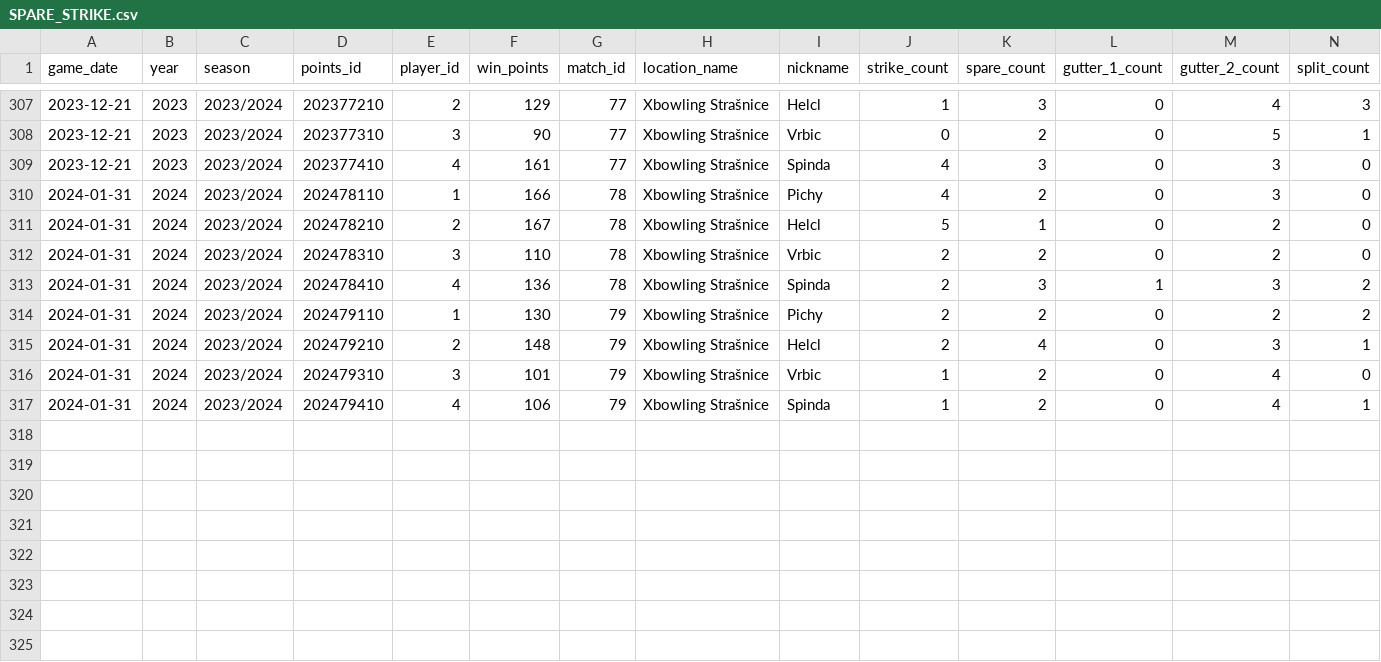
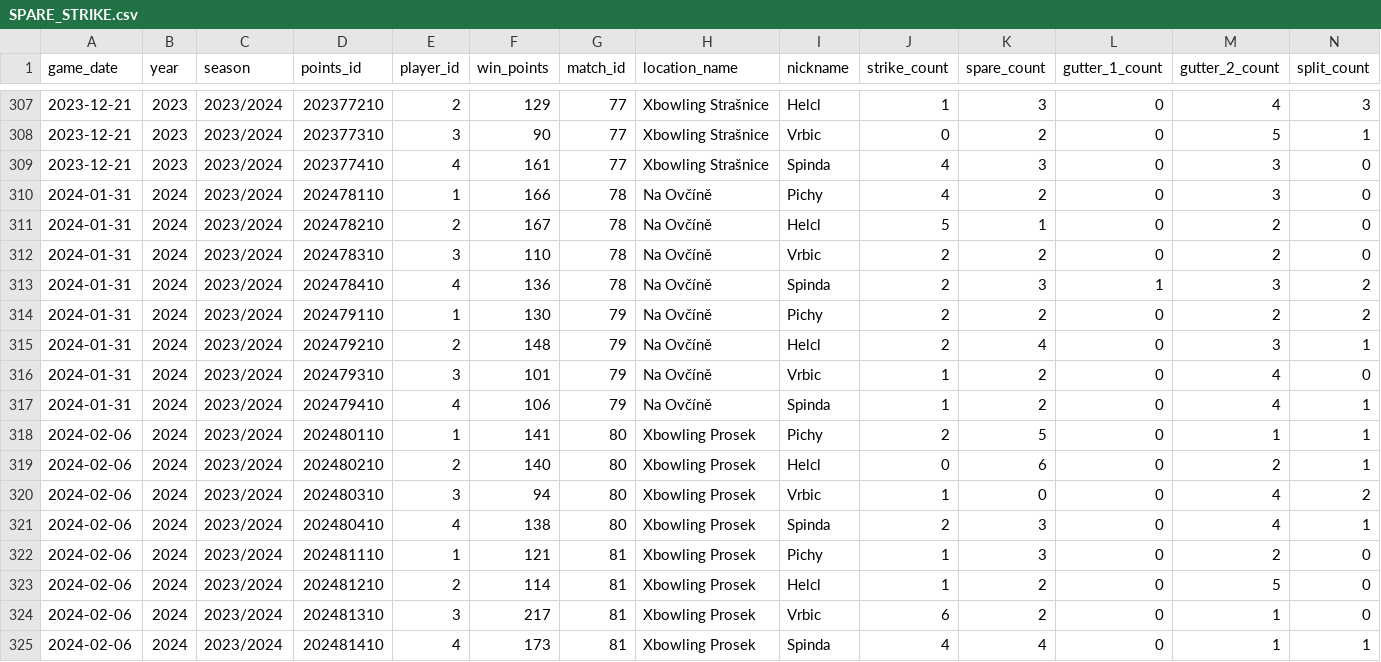
Before and after one commit to P33Rview/Bowling_league_app, a CSV file: datasets/SPARE_STRIKE.csv, drawn as a sheet; only a part is shown, gaps mark what is left out; rows hold the shown columns only; the diff names each change by its address in the sheet, - before the commit and + after, or states it on an @@ line.

Commit message:
Update SPARE_STRIKE.csv

```diff
--- a/datasets/SPARE_STRIKE.csv
+++ b/datasets/SPARE_STRIKE.csv
-H310:H317 (location_name): Xbowling Strašnice
+H310:H317 (location_name): Na Ovčíně
+row 318: 2024-02-06 | 2024 | 2023/2024 | 202480110 | 1 | 141 | 80 | Xbowling Prosek | Pichy | 2 | 5 | 0 | 1 | 1
+row 319: 2024-02-06 | 2024 | 2023/2024 | 202480210 | 2 | 140 | 80 | Xbowling Prosek | Helcl | 0 | 6 | 0 | 2 | 1
+row 320: 2024-02-06 | 2024 | 2023/2024 | 202480310 | 3 | 94 | 80 | Xbowling Prosek | Vrbic | 1 | 0 | 0 | 4 | 2
+row 321: 2024-02-06 | 2024 | 2023/2024 | 202480410 | 4 | 138 | 80 | Xbowling Prosek | Spinda | 2 | 3 | 0 | 4 | 1
+row 322: 2024-02-06 | 2024 | 2023/2024 | 202481110 | 1 | 121 | 81 | Xbowling Prosek | Pichy | 1 | 3 | 0 | 2 | 0
+row 323: 2024-02-06 | 2024 | 2023/2024 | 202481210 | 2 | 114 | 81 | Xbowling Prosek | Helcl | 1 | 2 | 0 | 5 | 0
+row 324: 2024-02-06 | 2024 | 2023/2024 | 202481310 | 3 | 217 | 81 | Xbowling Prosek | Vrbic | 6 | 2 | 0 | 1 | 0
+row 325: 2024-02-06 | 2024 | 2023/2024 | 202481410 | 4 | 173 | 81 | Xbowling Prosek | Spinda | 4 | 4 | 0 | 1 | 1
```
